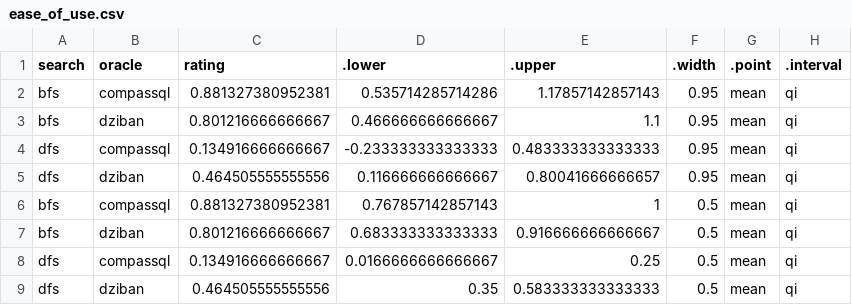
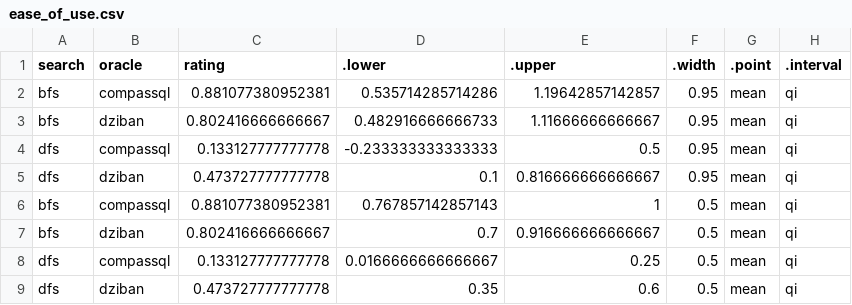
Before and after one commit to Zehua-Zeng/visualization-recommendation-evaluation, a CSV file: analysis/plot_data/posterior_draws/user_response/ease_of_use.csv, drawn as a sheet.

```diff
--- a/analysis/plot_data/posterior_draws/user_response/ease_of_use.csv
+++ b/analysis/plot_data/posterior_draws/user_response/ease_of_use.csv
@@ -1,9 +1,9 @@
 "search","oracle","rating",".lower",".upper",".width",".point",".interval"
-"bfs","compassql",0.881327380952381,0.535714285714286,1.17857142857143,0.95,"mean","qi"
-"bfs","dziban",0.801216666666667,0.466666666666667,1.1,0.95,"mean","qi"
-"dfs","compassql",0.134916666666667,-0.233333333333333,0.483333333333333,0.95,"mean","qi"
-"dfs","dziban",0.464505555555556,0.116666666666667,0.80041666666657,0.95,"mean","qi"
-"bfs","compassql",0.881327380952381,0.767857142857143,1,0.5,"mean","qi"
-"bfs","dziban",0.801216666666667,0.683333333333333,0.916666666666667,0.5,"mean","qi"
-"dfs","compassql",0.134916666666667,0.0166666666666667,0.25,0.5,"mean","qi"
-"dfs","dziban",0.464505555555556,0.35,0.583333333333333,0.5,"mean","qi"
+"bfs","compassql",0.881077380952381,0.535714285714286,1.19642857142857,0.95,"mean","qi"
+"bfs","dziban",0.802416666666667,0.482916666666733,1.11666666666667,0.95,"mean","qi"
+"dfs","compassql",0.133127777777778,-0.233333333333333,0.5,0.95,"mean","qi"
+"dfs","dziban",0.473727777777778,0.1,0.816666666666667,0.95,"mean","qi"
+"bfs","compassql",0.881077380952381,0.767857142857143,1,0.5,"mean","qi"
+"bfs","dziban",0.802416666666667,0.7,0.916666666666667,0.5,"mean","qi"
+"dfs","compassql",0.133127777777778,0.0166666666666667,0.25,0.5,"mean","qi"
+"dfs","dziban",0.473727777777778,0.35,0.6,0.5,"mean","qi"
```
Also changed, not shown: analysis/plot_data/comparisons/user_response/alg_rating_differences.csv, analysis/plot_data/posterior_draws/user_response/ease_of_use_focused_open_split.csv, 31 other files.
